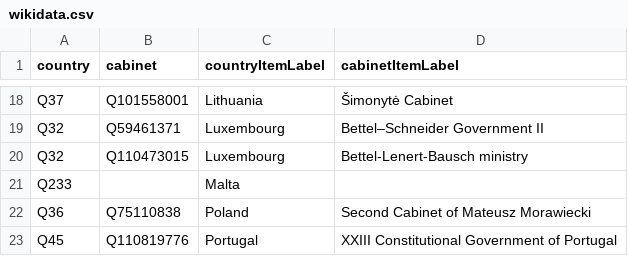
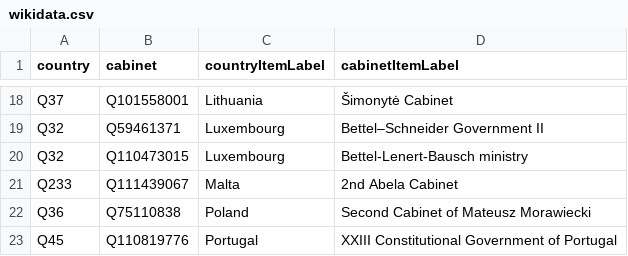
Before and after one commit to every-politician-scrapers/eu-cabinets, a CSV file: data/wikidata.csv, drawn as a sheet; only a part is shown, gaps mark what is left out.

```diff
--- a/data/wikidata.csv
+++ b/data/wikidata.csv
@@ -20,3 +20,3 @@ Q32,Q59461371,Luxembourg,Bettel–Schneider Government II
 Q32,Q110473015,Luxembourg,Bettel-Lenert-Bausch ministry
-Q233,,Malta,
+Q233,Q111439067,Malta,2nd Abela Cabinet
 Q36,Q75110838,Poland,Second Cabinet of Mateusz Morawiecki
```
Also changed, not shown: 1 other file.
